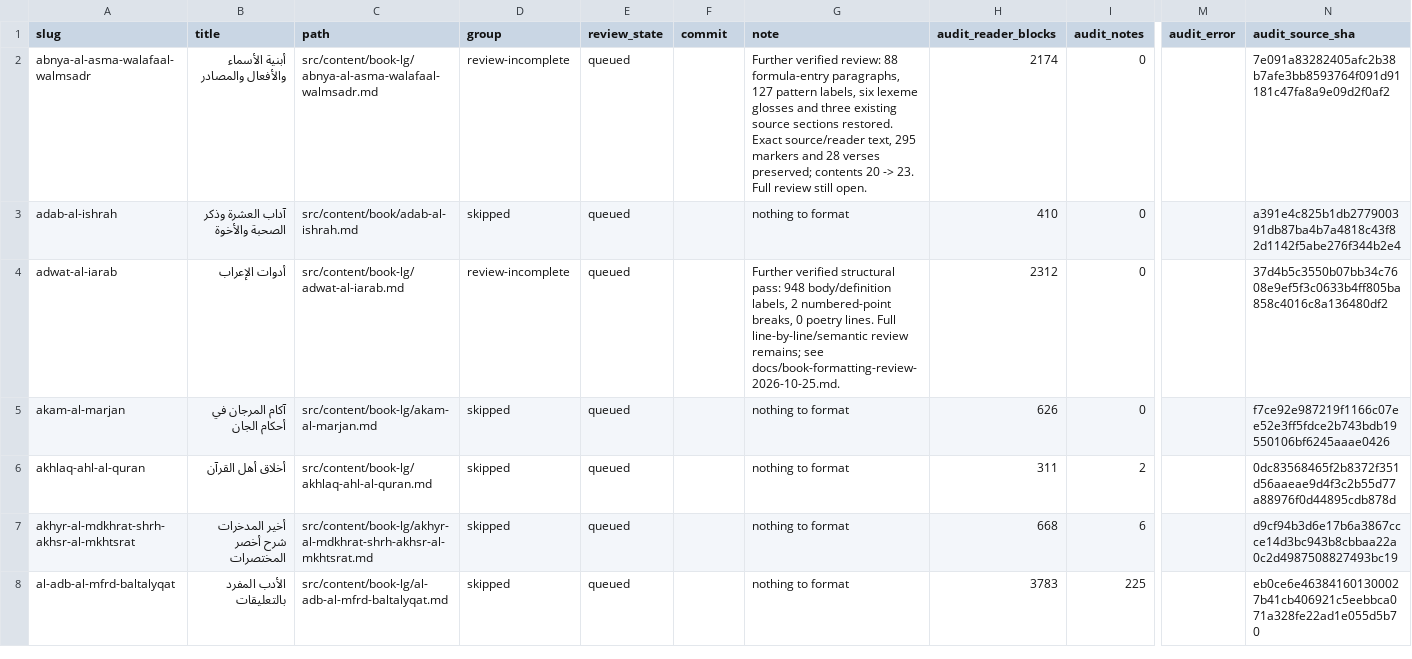
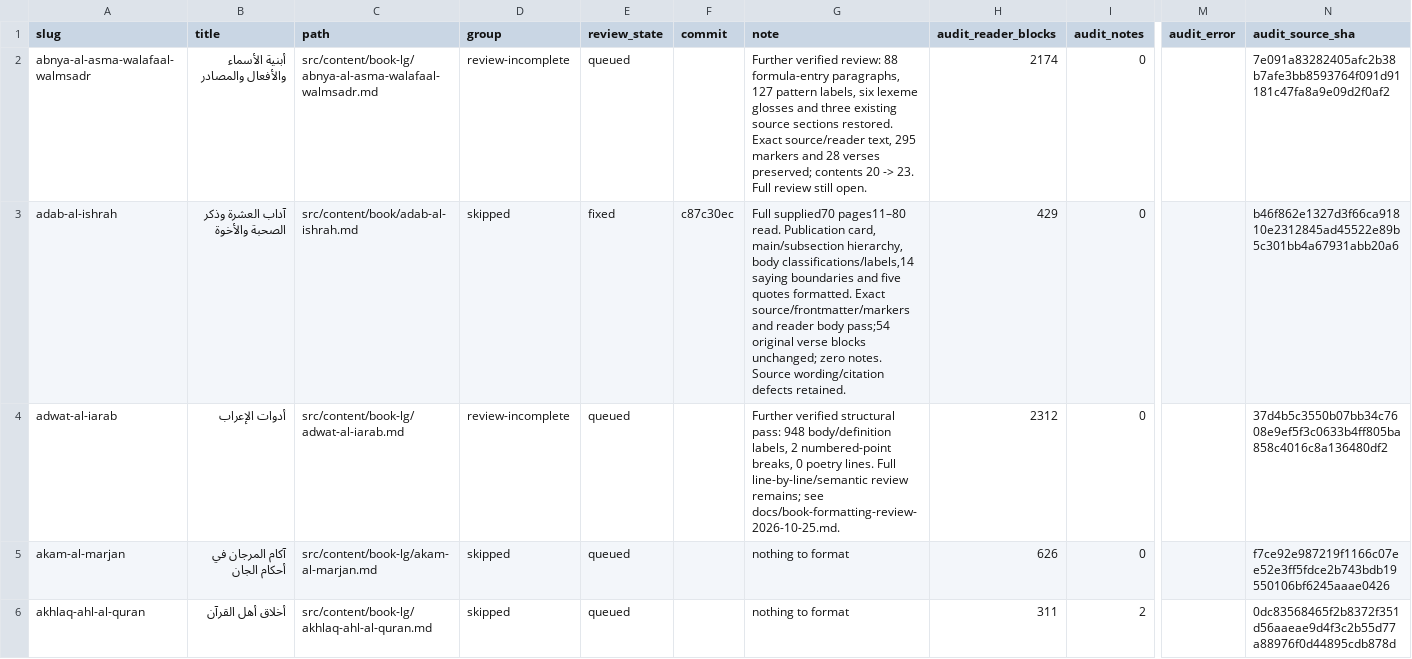
Before and after one commit to Ahmed-Sinkeat/athar-archive, a TSV file: docs/book-formatting-rereview.tsv, drawn as a sheet; only a part is shown, gaps mark what is left out; the shorter side is filled out with more unchanged rows; the diff covers the shown part only; the diff names each change by its address in the sheet, - before the commit and + after, or states it on an @@ line.

Commit message:
docs: record ten reviews and Manhal source blocker in requested41 batch

```diff
--- a/docs/book-formatting-rereview.tsv
+++ b/docs/book-formatting-rereview.tsv
-E3 (review_state): queued
+E3 (review_state): fixed
-F3 (commit): (empty)
+F3 (commit): c87c30ec
-G3 (note): nothing to format
+G3 (note): Full supplied70 pages11–80 read. Publication card, main/subsection hierarchy, body classifications/labels,14 saying boundaries and five quotes formatted. Exact source/frontmatter/markers and reader body pass;54 original verse blocks unchanged; zero notes. Source wording/citation defects retained.
-H3 (audit_reader_blocks): 410
+H3 (audit_reader_blocks): 429
-N3 (audit_source_sha): a391e4c825b1db277900391db87ba4b7a4818c43f82d1142f5abe276f344b2e4
+N3 (audit_source_sha): b46f862e1327d3f66ca91810e2312845ad45522e89b5c301bb4a67931abb20a6
```
Also changed, not shown: 17 edited cells elsewhere in this file, docs/book-formatting-status.tsv, 1 other file.
